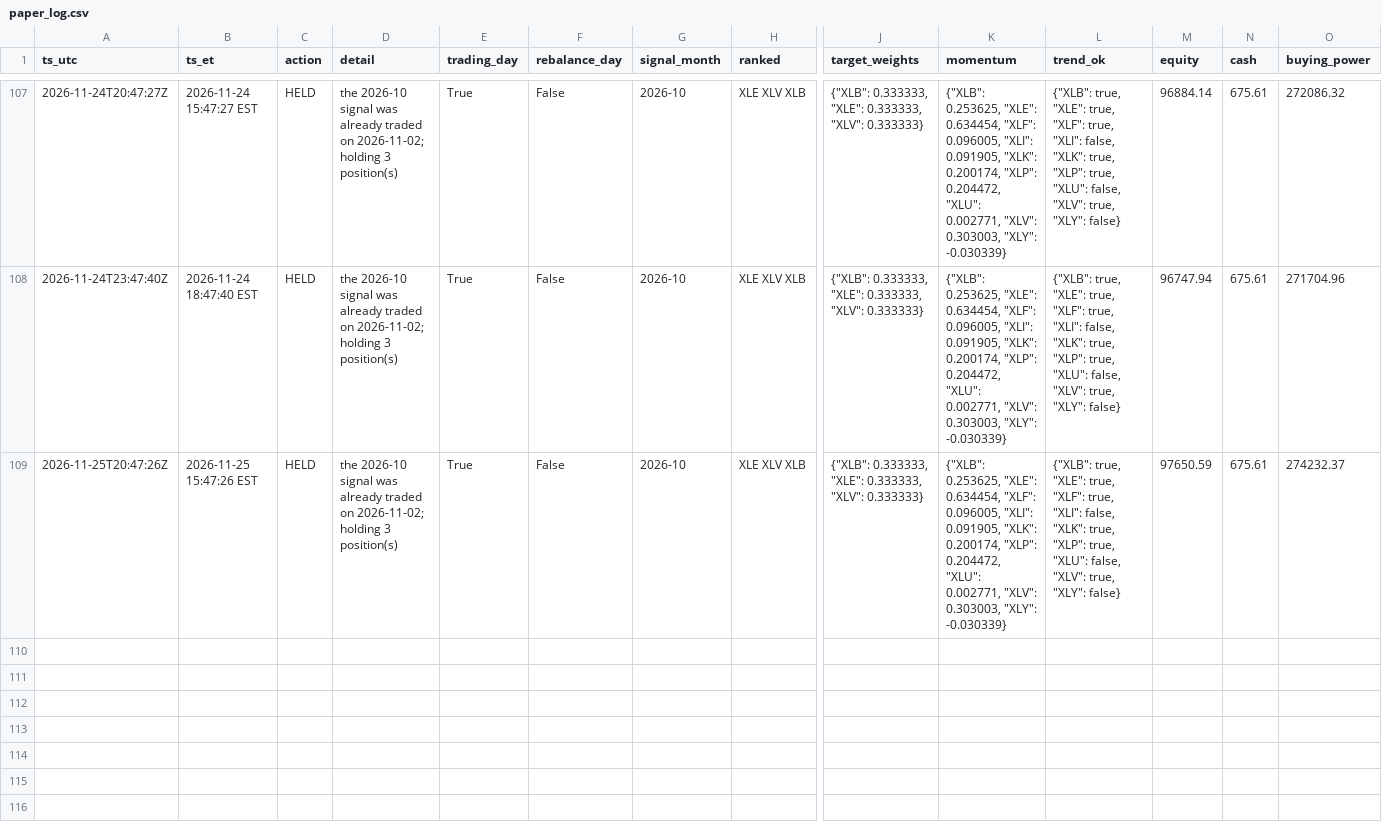
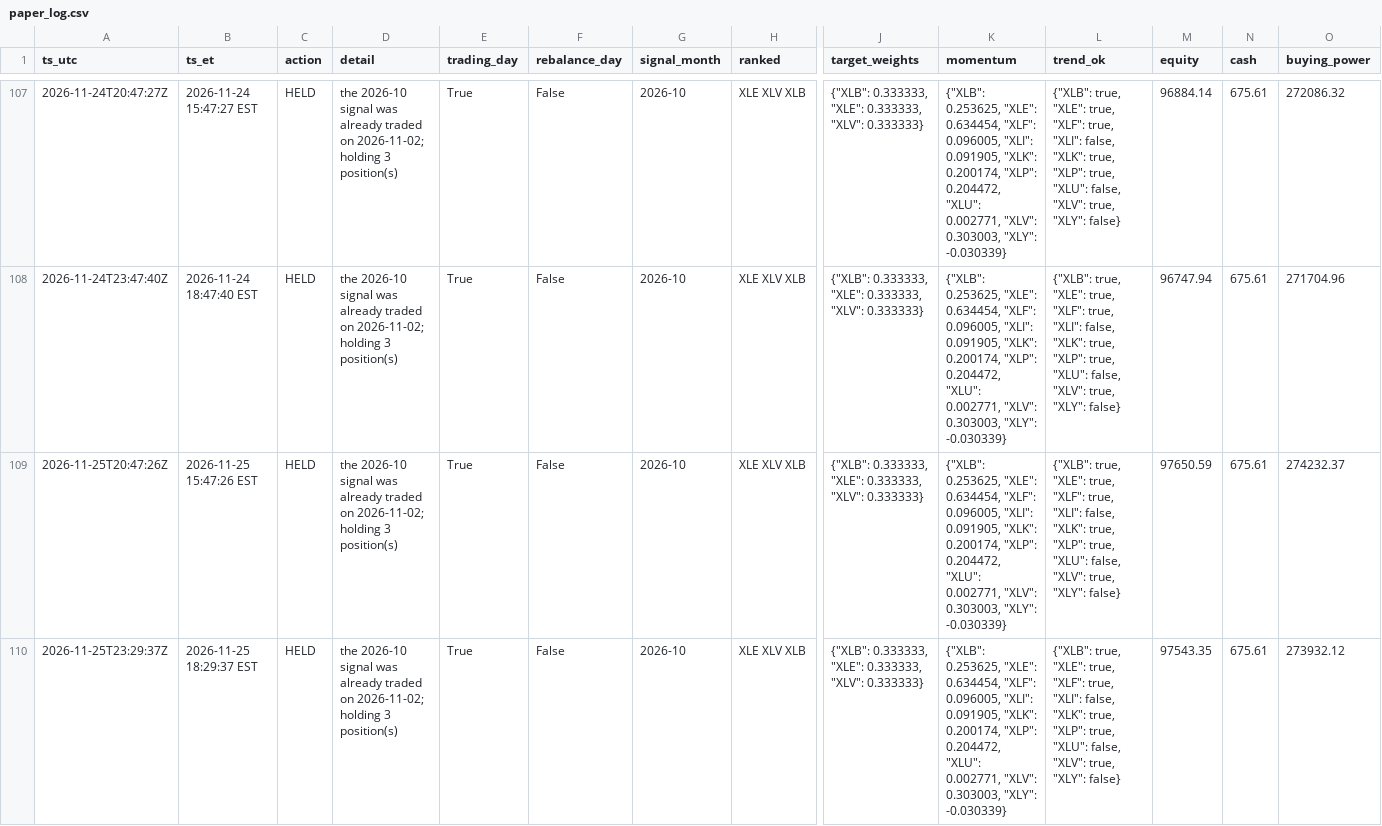
Before and after one commit to aagii20012/stock-failed, a CSV file: faber-lean/paper/paper_log.csv, drawn as a sheet; only a part is shown, gaps mark what is left out; rows hold the shown columns only; the diff names each change by its address in the sheet, - before the commit and + after, or states it on an @@ line.

```diff
--- a/faber-lean/paper/paper_log.csv
+++ b/faber-lean/paper/paper_log.csv
+row 110: 2026-11-25T23:29:37Z | 2026-11-25 18:29:37 EST | HELD | the 2026-10 signal was already traded on 2026-11-02; holding 3 position(s) | True | False | 2026-10 | XLE XLV XLB | {"XLB": 0.333333, "XLE": 0.333333, "XLV": 0.333333} | {"XLB": 0.253625, "XLE": 0.634454, "XLF": 0.096005, "XLI": 0.091905, "XLK": 0.200174, "XLP": 0.204472, "XLU": 0.002771, "XLV": 0.303003, "XLY": -0.030339} | {"XLB": true, "XLE": true, "XLF": true, "XLI": false, "XLK": true, "XLP": true, "XLU": false, "XLV": true, "XLY": false} | 97543.35 | 675.61 | 273932.12
```
Also changed, not shown: 1 other file.
